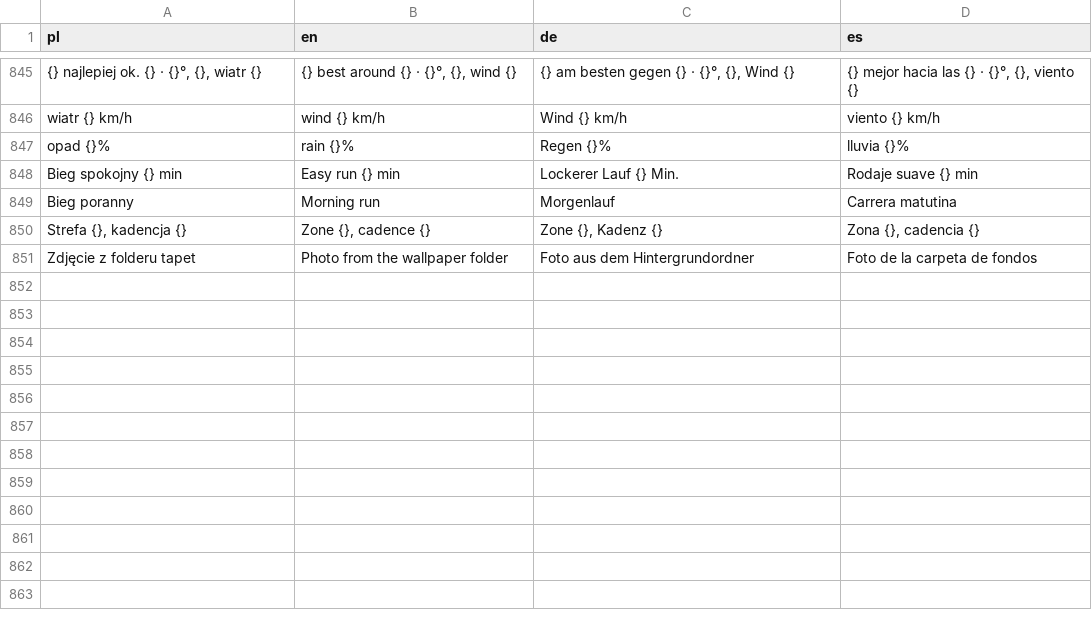
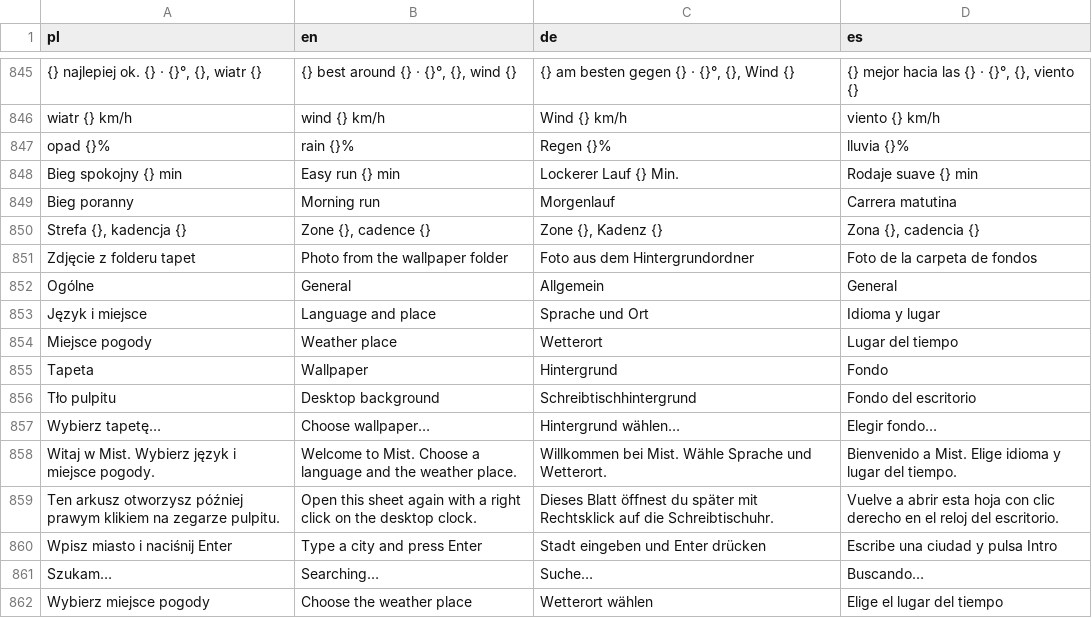
Before and after one commit to wiktor-jozwiak/mist, a TSV file: native/assets/i18n.tsv, drawn as a sheet; only a part is shown, gaps mark what is left out; the diff names each change by its address in the sheet, - before the commit and + after, or states it on an @@ line.

Commit message:
Weather place out of the source: ~/.config/mist/location.json, timezone from the place, mistd geo <name> (Open-Meteo geocoding); settings sheet tab Ogólne (language, place search, wallpaper), a welcome on the first open; data refresh() wakes a source at once

```diff
--- a/native/assets/i18n.tsv
+++ b/native/assets/i18n.tsv
+row 852: Ogólne | General | Allgemein | General
+row 853: Język i miejsce | Language and place | Sprache und Ort | Idioma y lugar
+row 854: Miejsce pogody | Weather place | Wetterort | Lugar del tiempo
+row 855: Tapeta | Wallpaper | Hintergrund | Fondo
+row 856: Tło pulpitu | Desktop background | Schreibtischhintergrund | Fondo del escritorio
+row 857: Wybierz tapetę… | Choose wallpaper… | Hintergrund wählen… | Elegir fondo…
+row 858: Witaj w Mist. Wybierz język i miejsce pogody. | Welcome to Mist. Choose a language and the weather place. | Willkommen bei Mist. Wähle Sprache und Wetterort. | Bienvenido a Mist. Elige idioma y lugar del tiempo.
+row 859: Ten arkusz otworzysz później prawym klikiem na zegarze pulpitu. | Open this sheet again with a right click on the desktop clock. | Dieses Blatt öffnest du später mit Rechtsklick auf die Schreibtischuhr. | Vuelve a abrir esta hoja con clic derecho en el reloj del escritorio.
+row 860: Wpisz miasto i naciśnij Enter | Type a city and press Enter | Stadt eingeben und Enter drücken | Escribe una ciudad y pulsa Intro
+row 861: Szukam… | Searching… | Suche… | Buscando…
+row 862: Wybierz miejsce pogody | Choose the weather place | Wetterort wählen | Elige el lugar del tiempo
```
Also changed, not shown: 4 other files.
